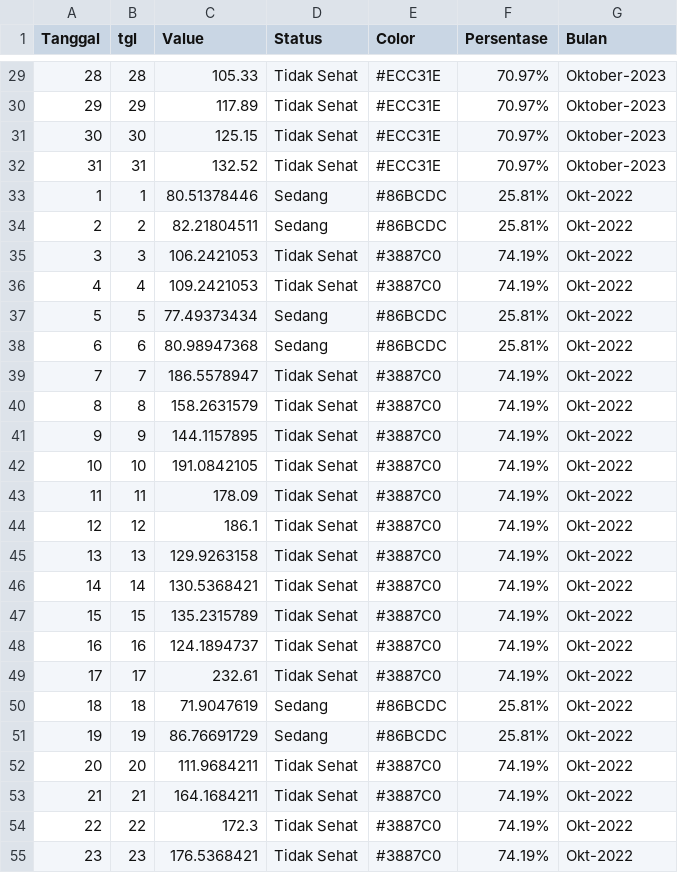
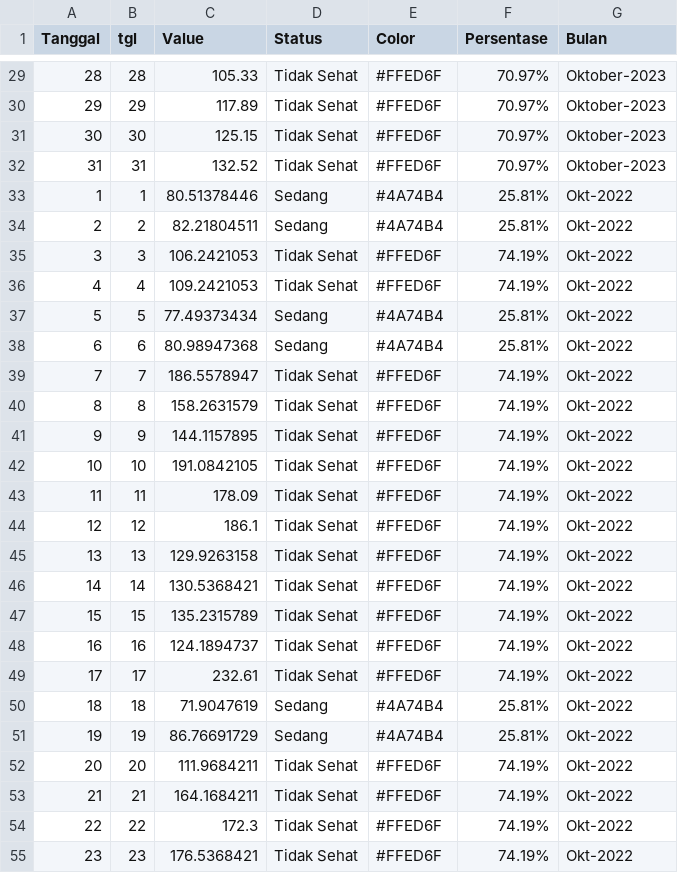
Before and after one commit to thedo32/hotspotplb, a CSV file: data/max_hs_pl_palembang_distinct.csv, drawn as a sheet; only a part is shown, gaps mark what is left out; the diff covers the shown part only.

```diff
--- a/data/max_hs_pl_palembang_distinct.csv
+++ b/data/max_hs_pl_palembang_distinct.csv
@@ -29,27 +29,27 @@ Tanggal,tgl,Value,Status,Color,Persentase,Bulan
-28,28,105.33, Tidak Sehat,#ECC31E,70.97%,    Oktober-2023
-29,29,117.89, Tidak Sehat,#ECC31E,70.97%,    Oktober-2023
-30,30,125.15, Tidak Sehat,#ECC31E,70.97%,    Oktober-2023
-31,31,132.52, Tidak Sehat,#ECC31E,70.97%,    Oktober-2023
-1,1,80.51378446,  Sedang,#86BCDC,25.81%,   Okt-2022
-2,2,82.21804511,  Sedang,#86BCDC,25.81%,   Okt-2022
-3,3,106.2421053, Tidak Sehat,#3887C0,74.19%,   Okt-2022
-4,4,109.2421053, Tidak Sehat,#3887C0,74.19%,   Okt-2022
-5,5,77.49373434,  Sedang,#86BCDC,25.81%,   Okt-2022
-6,6,80.98947368,  Sedang,#86BCDC,25.81%,   Okt-2022
-7,7,186.5578947, Tidak Sehat,#3887C0,74.19%,   Okt-2022
-8,8,158.2631579, Tidak Sehat,#3887C0,74.19%,   Okt-2022
-9,9,144.1157895, Tidak Sehat,#3887C0,74.19%,   Okt-2022
-10,10,191.0842105, Tidak Sehat,#3887C0,74.19%,   Okt-2022
-11,11,178.09, Tidak Sehat,#3887C0,74.19%,   Okt-2022
-12,12,186.1, Tidak Sehat,#3887C0,74.19%,   Okt-2022
-13,13,129.9263158, Tidak Sehat,#3887C0,74.19%,   Okt-2022
-14,14,130.5368421, Tidak Sehat,#3887C0,74.19%,   Okt-2022
-15,15,135.2315789, Tidak Sehat,#3887C0,74.19%,   Okt-2022
-16,16,124.1894737, Tidak Sehat,#3887C0,74.19%,   Okt-2022
-17,17,232.61, Tidak Sehat,#3887C0,74.19%,   Okt-2022
-18,18,71.9047619,  Sedang,#86BCDC,25.81%,   Okt-2022
-19,19,86.76691729,  Sedang,#86BCDC,25.81%,   Okt-2022
-20,20,111.9684211, Tidak Sehat,#3887C0,74.19%,   Okt-2022
-21,21,164.1684211, Tidak Sehat,#3887C0,74.19%,   Okt-2022
-22,22,172.3, Tidak Sehat,#3887C0,74.19%,   Okt-2022
-23,23,176.5368421, Tidak Sehat,#3887C0,74.19%,   Okt-2022
+28,28,105.33, Tidak Sehat,#FFED6F,70.97%,    Oktober-2023
+29,29,117.89, Tidak Sehat,#FFED6F,70.97%,    Oktober-2023
+30,30,125.15, Tidak Sehat,#FFED6F,70.97%,    Oktober-2023
+31,31,132.52, Tidak Sehat,#FFED6F,70.97%,    Oktober-2023
+1,1,80.51378446,  Sedang,#4A74B4,25.81%,   Okt-2022
+2,2,82.21804511,  Sedang,#4A74B4,25.81%,   Okt-2022
+3,3,106.2421053, Tidak Sehat,#FFED6F,74.19%,   Okt-2022
+4,4,109.2421053, Tidak Sehat,#FFED6F,74.19%,   Okt-2022
+5,5,77.49373434,  Sedang,#4A74B4,25.81%,   Okt-2022
+6,6,80.98947368,  Sedang,#4A74B4,25.81%,   Okt-2022
+7,7,186.5578947, Tidak Sehat,#FFED6F,74.19%,   Okt-2022
+8,8,158.2631579, Tidak Sehat,#FFED6F,74.19%,   Okt-2022
+9,9,144.1157895, Tidak Sehat,#FFED6F,74.19%,   Okt-2022
+10,10,191.0842105, Tidak Sehat,#FFED6F,74.19%,   Okt-2022
+11,11,178.09, Tidak Sehat,#FFED6F,74.19%,   Okt-2022
+12,12,186.1, Tidak Sehat,#FFED6F,74.19%,   Okt-2022
+13,13,129.9263158, Tidak Sehat,#FFED6F,74.19%,   Okt-2022
+14,14,130.5368421, Tidak Sehat,#FFED6F,74.19%,   Okt-2022
+15,15,135.2315789, Tidak Sehat,#FFED6F,74.19%,   Okt-2022
+16,16,124.1894737, Tidak Sehat,#FFED6F,74.19%,   Okt-2022
+17,17,232.61, Tidak Sehat,#FFED6F,74.19%,   Okt-2022
+18,18,71.9047619,  Sedang,#4A74B4,25.81%,   Okt-2022
+19,19,86.76691729,  Sedang,#4A74B4,25.81%,   Okt-2022
+20,20,111.9684211, Tidak Sehat,#FFED6F,74.19%,   Okt-2022
+21,21,164.1684211, Tidak Sehat,#FFED6F,74.19%,   Okt-2022
+22,22,172.3, Tidak Sehat,#FFED6F,74.19%,   Okt-2022
+23,23,176.5368421, Tidak Sehat,#FFED6F,74.19%,   Okt-2022
```
Also changed, not shown: 93 edited cells elsewhere in this file, data/max_distinct_pm25_plb_oct_2023.csv.
